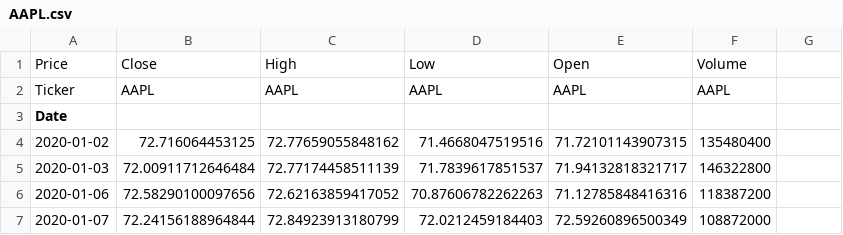
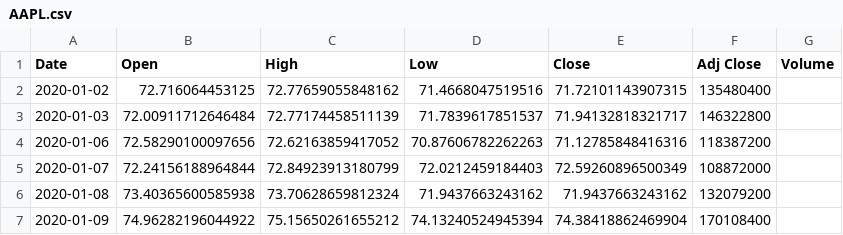
Before and after one commit to isharma7/DSC-Stock-Prediction-W25, a CSV file: data/AAPL.csv, drawn as a sheet; only a part is shown; the shorter side is filled out with more unchanged rows.

```diff
--- a/data/AAPL.csv
+++ b/data/AAPL.csv
@@ -1,4 +1,2 @@
-Price,Close,High,Low,Open,Volume
-Ticker,AAPL,AAPL,AAPL,AAPL,AAPL
-Date,,,,,
+Date,Open,High,Low,Close,Adj Close,Volume
 2020-01-02,72.716064453125,72.77659055848162,71.4668047519516,71.72101143907315,135480400
```
Also changed, not shown: data/SPY.csv, data/TSLA.csv, 3 other files.
